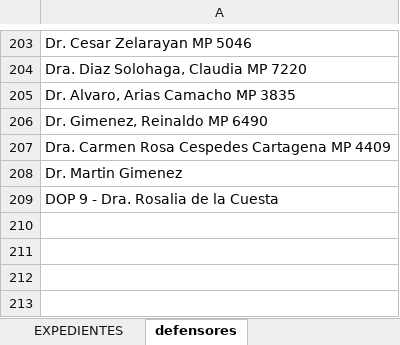
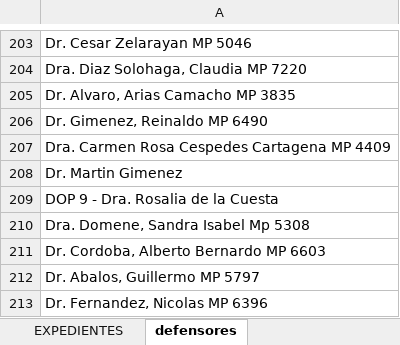
Before and after one commit to OFIJU-GAR/planilla_excel, an Excel workbook: PLCGar.xlsm, sheet defensores, drawn as a sheet; only a part is shown, gaps mark what is left out; values as stored, in another font and other column widths than the file's, no borders; the diff names each change by its address in the sheet, - before the commit and + after, or states it on an @@ line.

```diff
--- a/PLCGar.xlsm (sheet defensores)
+++ b/PLCGar.xlsm (sheet defensores)
+row 210: Dra. Domene, Sandra Isabel Mp 5308
+row 211: Dr. Cordoba, Alberto Bernardo MP 6603
+row 212: Dr. Abalos, Guillermo MP 5797
+row 213: Dr. Fernandez, Nicolas MP 6396
```
Also changed, not shown: sheet EXPEDIENTES, sheet Informe Disponibilidad, sheet Exp por Encargado, sheet Graficos Estadisticos, sheet Informe semana, sheet Exp por Jueces, 4 more sheets, formulas that keep their value, hidden cells, charts or pictures, PLCAcuGral.xlsm.
